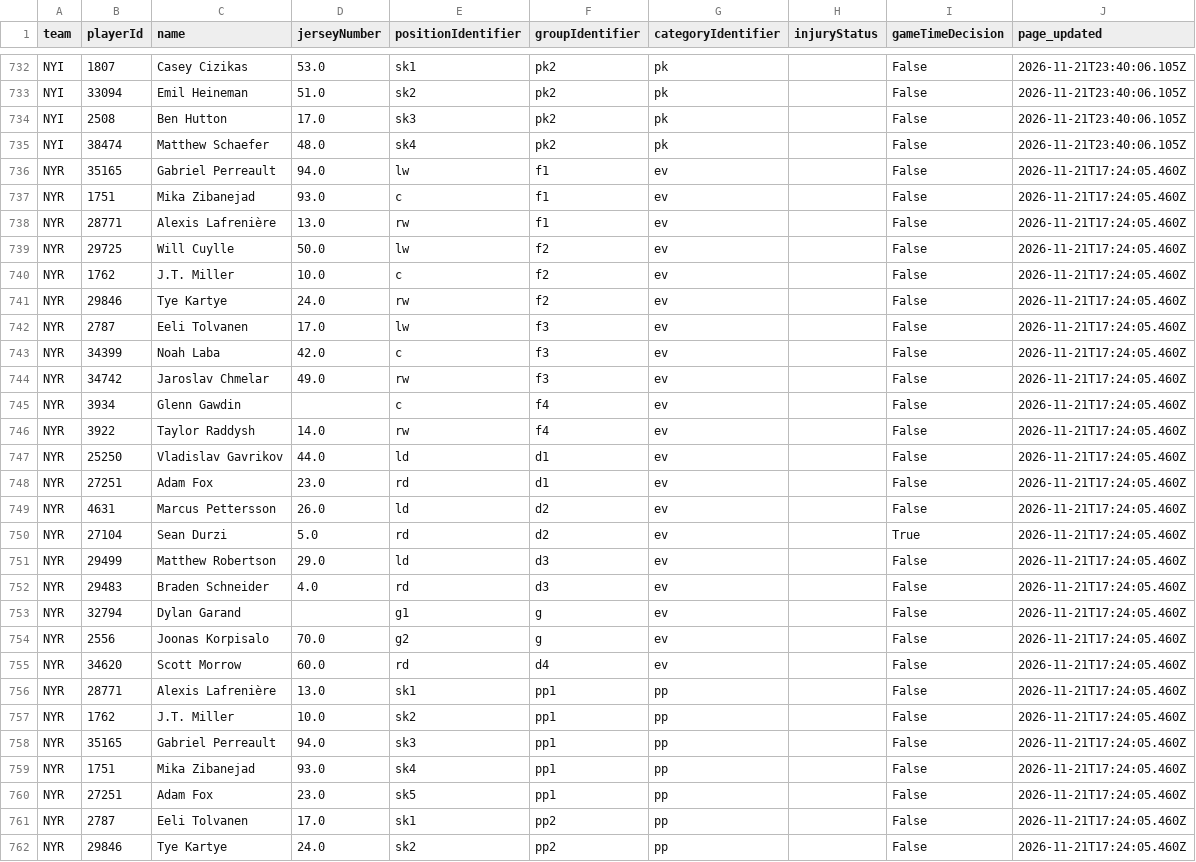
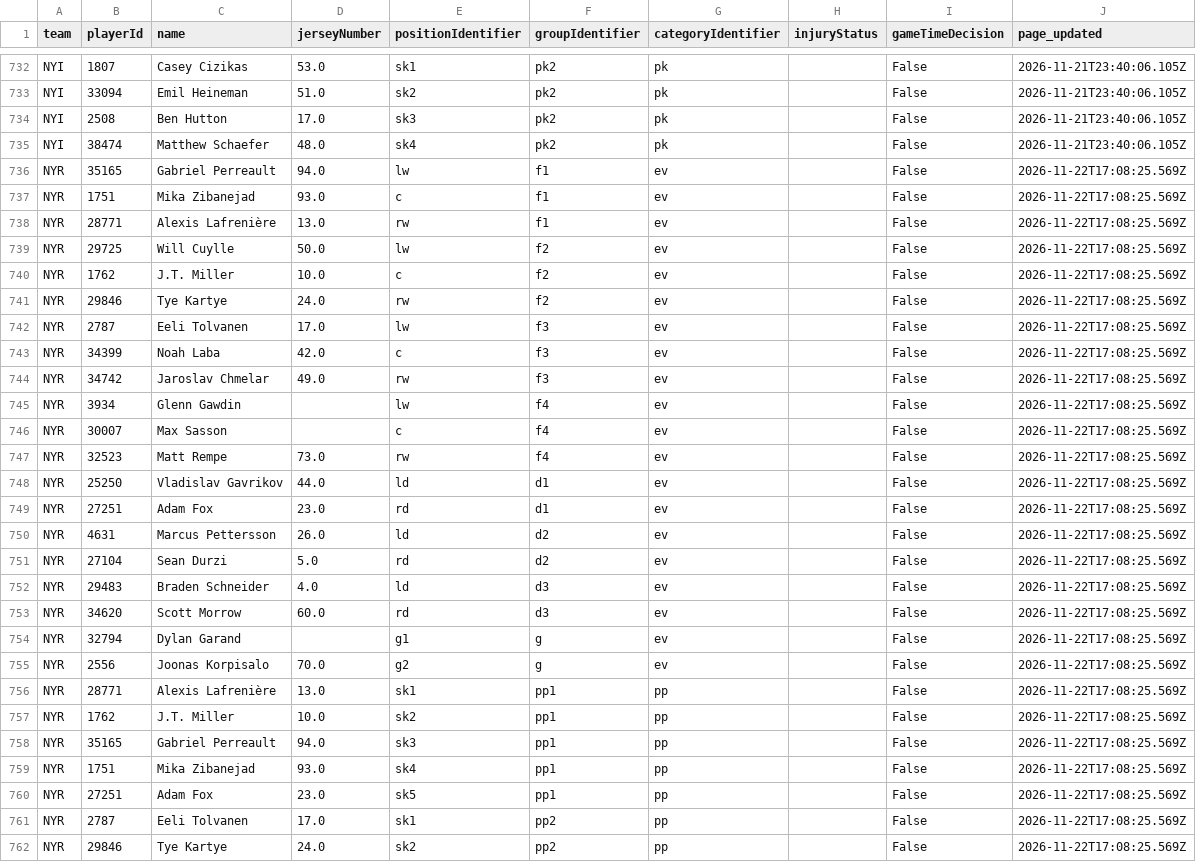
Before and after one commit to qtc8m722n9-dot/nhl-bettings-pipeline, a CSV file: data/raw/2026-11-22/df_lines.csv, drawn as a sheet; only a part is shown, gaps mark what is left out; the diff covers the shown part only.

```diff
--- a/data/raw/2026-11-22/df_lines.csv
+++ b/data/raw/2026-11-22/df_lines.csv
@@ -735,28 +735,28 @@ NYI,2508,Ben Hutton,17.0,sk3,pk2,pk,,False,2026-11-21T23:40:06.105Z
 NYI,38474,Matthew Schaefer,48.0,sk4,pk2,pk,,False,2026-11-21T23:40:06.105Z
-NYR,35165,Gabriel Perreault,94.0,lw,f1,ev,,False,2026-11-21T17:24:05.460Z
-NYR,1751,Mika Zibanejad,93.0,c,f1,ev,,False,2026-11-21T17:24:05.460Z
-NYR,28771,Alexis Lafrenière,13.0,rw,f1,ev,,False,2026-11-21T17:24:05.460Z
-NYR,29725,Will Cuylle,50.0,lw,f2,ev,,False,2026-11-21T17:24:05.460Z
-NYR,1762,J.T. Miller,10.0,c,f2,ev,,False,2026-11-21T17:24:05.460Z
-NYR,29846,Tye Kartye,24.0,rw,f2,ev,,False,2026-11-21T17:24:05.460Z
-NYR,2787,Eeli Tolvanen,17.0,lw,f3,ev,,False,2026-11-21T17:24:05.460Z
-NYR,34399,Noah Laba,42.0,c,f3,ev,,False,2026-11-21T17:24:05.460Z
-NYR,34742,Jaroslav Chmelar,49.0,rw,f3,ev,,False,2026-11-21T17:24:05.460Z
-NYR,3934,Glenn Gawdin,,c,f4,ev,,False,2026-11-21T17:24:05.460Z
-NYR,3922,Taylor Raddysh,14.0,rw,f4,ev,,False,2026-11-21T17:24:05.460Z
-NYR,25250,Vladislav Gavrikov,44.0,ld,d1,ev,,False,2026-11-21T17:24:05.460Z
-NYR,27251,Adam Fox,23.0,rd,d1,ev,,False,2026-11-21T17:24:05.460Z
-NYR,4631,Marcus Pettersson,26.0,ld,d2,ev,,False,2026-11-21T17:24:05.460Z
-NYR,27104,Sean Durzi,5.0,rd,d2,ev,,True,2026-11-21T17:24:05.460Z
-NYR,29499,Matthew Robertson,29.0,ld,d3,ev,,False,2026-11-21T17:24:05.460Z
-NYR,29483,Braden Schneider,4.0,rd,d3,ev,,False,2026-11-21T17:24:05.460Z
-NYR,32794,Dylan Garand,,g1,g,ev,,False,2026-11-21T17:24:05.460Z
-NYR,2556,Joonas Korpisalo,70.0,g2,g,ev,,False,2026-11-21T17:24:05.460Z
-NYR,34620,Scott Morrow,60.0,rd,d4,ev,,False,2026-11-21T17:24:05.460Z
-NYR,28771,Alexis Lafrenière,13.0,sk1,pp1,pp,,False,2026-11-21T17:24:05.460Z
-NYR,1762,J.T. Miller,10.0,sk2,pp1,pp,,False,2026-11-21T17:24:05.460Z
-NYR,35165,Gabriel Perreault,94.0,sk3,pp1,pp,,False,2026-11-21T17:24:05.460Z
-NYR,1751,Mika Zibanejad,93.0,sk4,pp1,pp,,False,2026-11-21T17:24:05.460Z
-NYR,27251,Adam Fox,23.0,sk5,pp1,pp,,False,2026-11-21T17:24:05.460Z
-NYR,2787,Eeli Tolvanen,17.0,sk1,pp2,pp,,False,2026-11-21T17:24:05.460Z
-NYR,29846,Tye Kartye,24.0,sk2,pp2,pp,,False,2026-11-21T17:24:05.460Z
+NYR,35165,Gabriel Perreault,94.0,lw,f1,ev,,False,2026-11-22T17:08:25.569Z
+NYR,1751,Mika Zibanejad,93.0,c,f1,ev,,False,2026-11-22T17:08:25.569Z
+NYR,28771,Alexis Lafrenière,13.0,rw,f1,ev,,False,2026-11-22T17:08:25.569Z
+NYR,29725,Will Cuylle,50.0,lw,f2,ev,,False,2026-11-22T17:08:25.569Z
+NYR,1762,J.T. Miller,10.0,c,f2,ev,,False,2026-11-22T17:08:25.569Z
+NYR,29846,Tye Kartye,24.0,rw,f2,ev,,False,2026-11-22T17:08:25.569Z
+NYR,2787,Eeli Tolvanen,17.0,lw,f3,ev,,False,2026-11-22T17:08:25.569Z
+NYR,34399,Noah Laba,42.0,c,f3,ev,,False,2026-11-22T17:08:25.569Z
+NYR,34742,Jaroslav Chmelar,49.0,rw,f3,ev,,False,2026-11-22T17:08:25.569Z
+NYR,3934,Glenn Gawdin,,lw,f4,ev,,False,2026-11-22T17:08:25.569Z
+NYR,30007,Max Sasson,,c,f4,ev,,False,2026-11-22T17:08:25.569Z
+NYR,32523,Matt Rempe,73.0,rw,f4,ev,,False,2026-11-22T17:08:25.569Z
+NYR,25250,Vladislav Gavrikov,44.0,ld,d1,ev,,False,2026-11-22T17:08:25.569Z
+NYR,27251,Adam Fox,23.0,rd,d1,ev,,False,2026-11-22T17:08:25.569Z
+NYR,4631,Marcus Pettersson,26.0,ld,d2,ev,,False,2026-11-22T17:08:25.569Z
+NYR,27104,Sean Durzi,5.0,rd,d2,ev,,False,2026-11-22T17:08:25.569Z
+NYR,29483,Braden Schneider,4.0,ld,d3,ev,,False,2026-11-22T17:08:25.569Z
+NYR,34620,Scott Morrow,60.0,rd,d3,ev,,False,2026-11-22T17:08:25.569Z
+NYR,32794,Dylan Garand,,g1,g,ev,,False,2026-11-22T17:08:25.569Z
+NYR,2556,Joonas Korpisalo,70.0,g2,g,ev,,False,2026-11-22T17:08:25.569Z
+NYR,28771,Alexis Lafrenière,13.0,sk1,pp1,pp,,False,2026-11-22T17:08:25.569Z
+NYR,1762,J.T. Miller,10.0,sk2,pp1,pp,,False,2026-11-22T17:08:25.569Z
+NYR,35165,Gabriel Perreault,94.0,sk3,pp1,pp,,False,2026-11-22T17:08:25.569Z
+NYR,1751,Mika Zibanejad,93.0,sk4,pp1,pp,,False,2026-11-22T17:08:25.569Z
+NYR,27251,Adam Fox,23.0,sk5,pp1,pp,,False,2026-11-22T17:08:25.569Z
+NYR,2787,Eeli Tolvanen,17.0,sk1,pp2,pp,,False,2026-11-22T17:08:25.569Z
+NYR,29846,Tye Kartye,24.0,sk2,pp2,pp,,False,2026-11-22T17:08:25.569Z
```
Also changed, not shown: 1 removed row and 66 edited cells elsewhere in this file, data/raw/2026-11-22/injuries.csv, data/slates/2026-11-22.csv, 7 other files.
